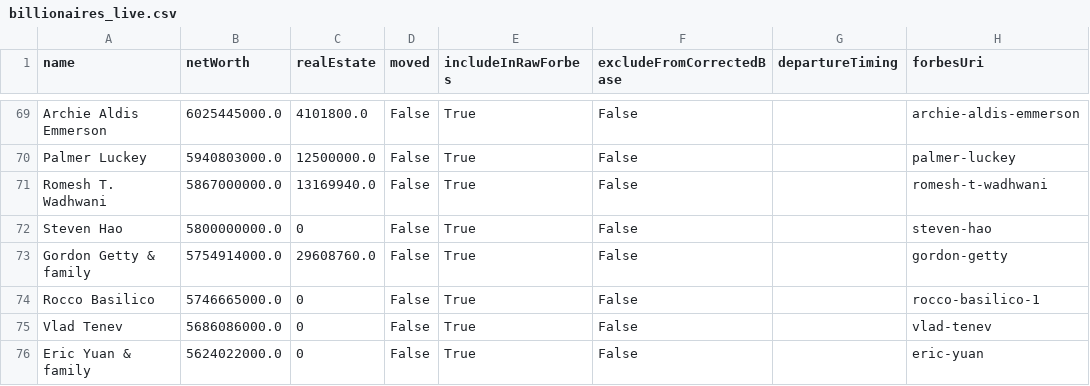
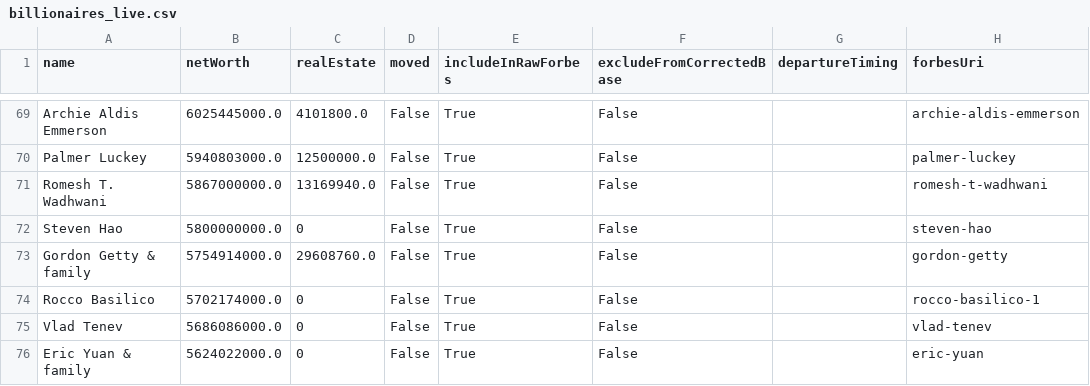
Before and after one commit to PolicyEngine/california-wealth-tax, a CSV file: data/billionaires_live.csv, drawn as a sheet; only a part is shown, gaps mark what is left out; the diff names each change by its address in the sheet, - before the commit and + after, or states it on an @@ line.

```diff
--- a/data/billionaires_live.csv
+++ b/data/billionaires_live.csv
-B74 (netWorth): 5746665000.0
+B74 (netWorth): 5702174000.0
```
Also changed, not shown: 6 other files.
